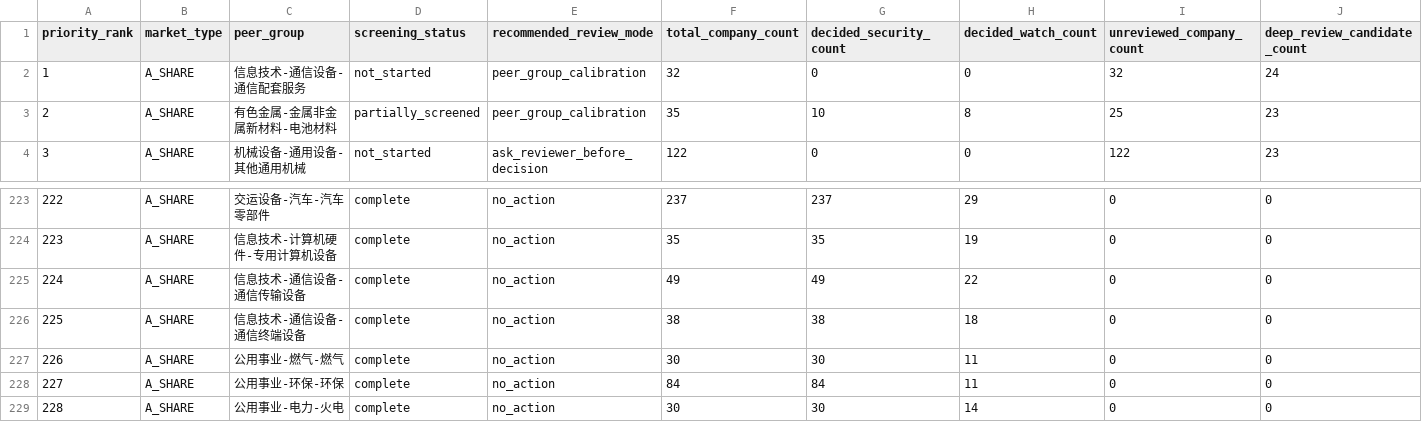
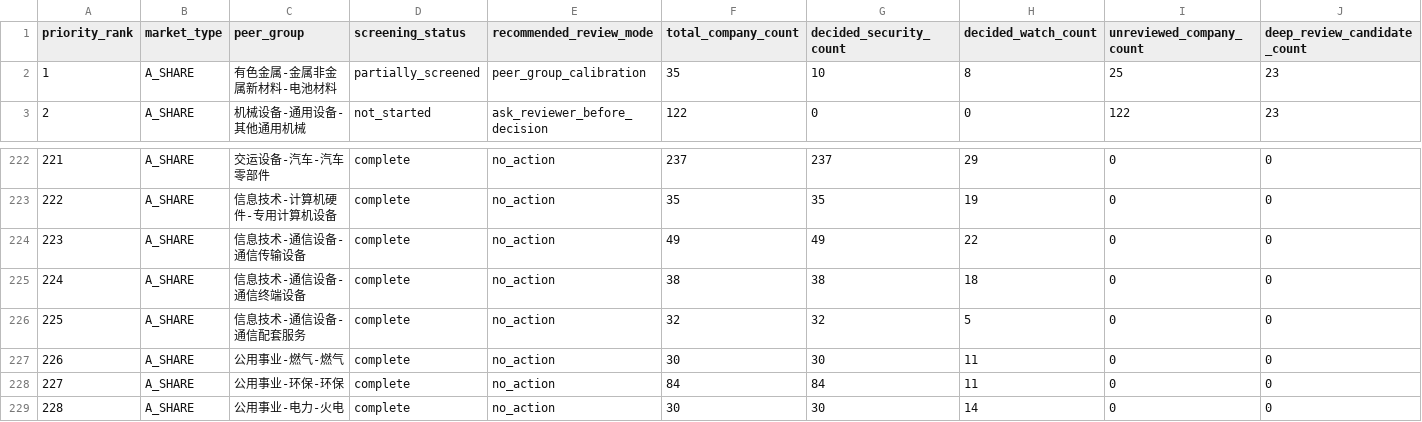
Before and after one commit to wylflc/AShareQuant, a CSV file: data/interim/a_share_peer_group_screening_queue.csv, drawn as a sheet; only a part is shown, gaps mark what is left out; removed rows and columns are numbered as before the commit, all else as after; rows hold the shown columns only; the diff names each change by its address in the sheet, - before the commit and + after, or states it on an @@ line.

```diff
--- a/data/interim/a_share_peer_group_screening_queue.csv
+++ b/data/interim/a_share_peer_group_screening_queue.csv
-row 2: 1 | A_SHARE | 信息技术-通信设备-通信配套服务 | not_started | peer_group_calibration | 32 | 0 | 0 | 32 | 24
@@ column A (priority_rank) renumbered between rows 2 and 225 @@
+row 226: 225 | A_SHARE | 信息技术-通信设备-通信配套服务 | complete | no_action | 32 | 32 | 5 | 0 | 0
```
Also changed, not shown: data/processed/a_share_peer_group_calibrated_watchlist.csv, 3 other files.
